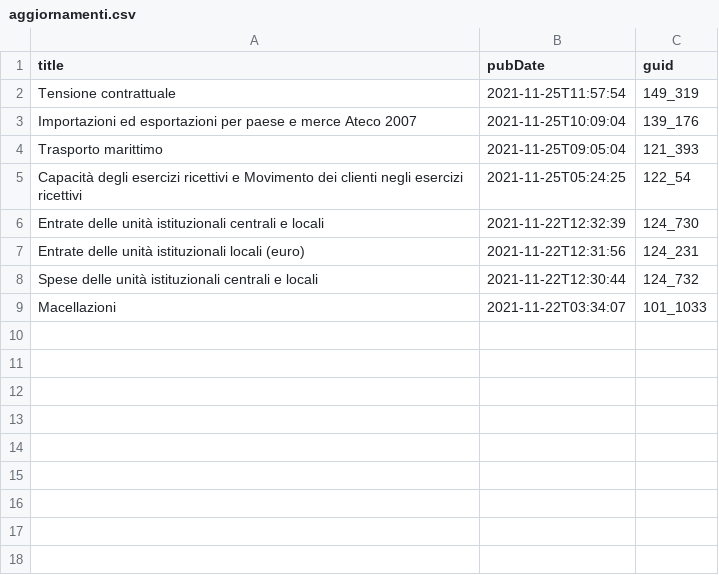
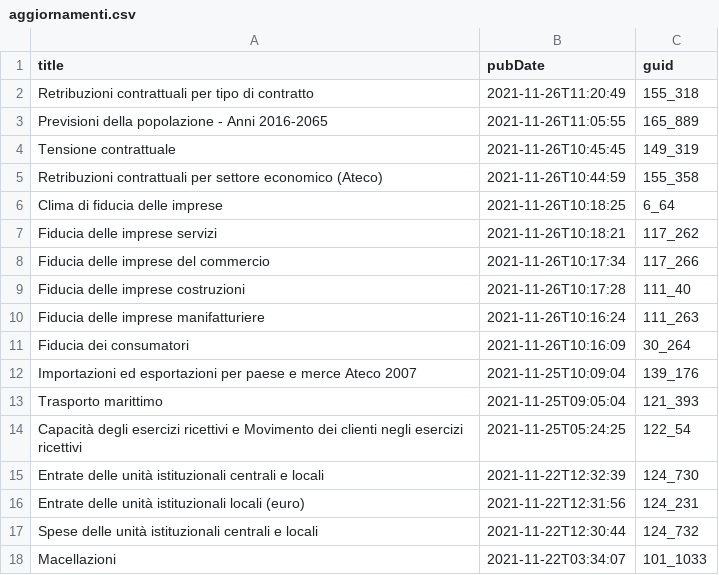
Before and after one commit to ondata/guida-api-istat, a CSV file: risorse/aggiornamenti.csv, drawn as a sheet.

```diff
--- a/risorse/aggiornamenti.csv
+++ b/risorse/aggiornamenti.csv
@@ -1,3 +1,12 @@
 title,pubDate,guid
-Tensione contrattuale,2021-11-25T11:57:54,149_319
+Retribuzioni contrattuali per tipo di contratto,2021-11-26T11:20:49,155_318
+Previsioni della popolazione  - Anni 2016-2065,2021-11-26T11:05:55,165_889
+Tensione contrattuale,2021-11-26T10:45:45,149_319
+Retribuzioni contrattuali per settore economico (Ateco),2021-11-26T10:44:59,155_358
+Clima di fiducia delle imprese,2021-11-26T10:18:25,6_64
+Fiducia delle imprese servizi,2021-11-26T10:18:21,117_262
+Fiducia delle imprese del commercio,2021-11-26T10:17:34,117_266
+Fiducia delle imprese costruzioni,2021-11-26T10:17:28,111_40
+Fiducia delle imprese manifatturiere,2021-11-26T10:16:24,111_263
+Fiducia dei consumatori,2021-11-26T10:16:09,30_264
 Importazioni ed esportazioni per paese e merce Ateco 2007,2021-11-25T10:09:04,139_176
```
Also changed, not shown: 1 other file.
